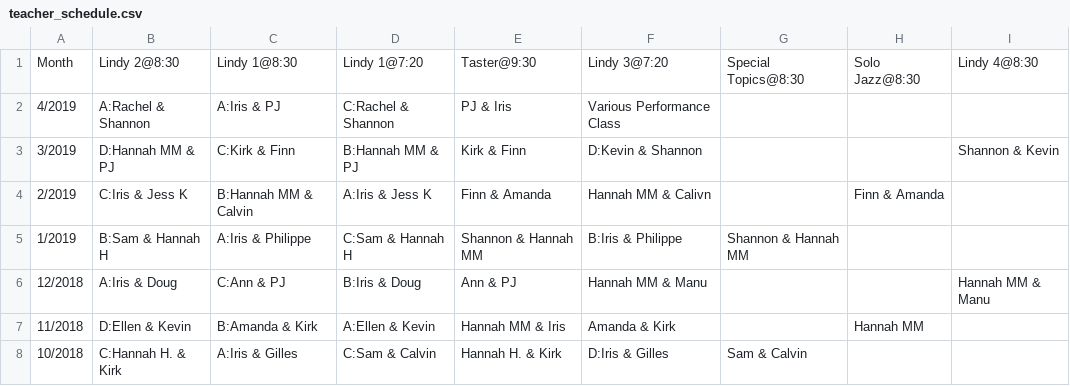
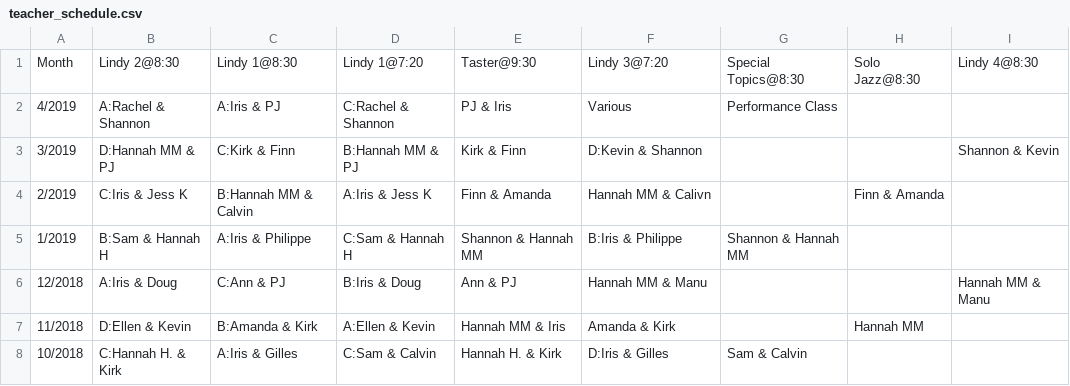
Before and after one commit to SugarPushCode/920-special-static, a CSV file: teacher_schedule.csv, drawn as a sheet.

Commit message:
missing comma

```diff
--- a/teacher_schedule.csv
+++ b/teacher_schedule.csv
@@ -1,3 +1,3 @@
 Month,      Lindy 2@8:30,       Lindy 1@8:30,         Lindy 1@7:20,       Taster@9:30,        Lindy 3@7:20,       Special Topics@8:30,    Solo Jazz@8:30, Lindy 4@8:30
-4/2019,     A:Rachel & Shannon, A:Iris & PJ,          C:Rachel & Shannon, PJ & Iris,          Various             Performance Class,,
+4/2019,     A:Rachel & Shannon, A:Iris & PJ,          C:Rachel & Shannon, PJ & Iris,          Various,            Performance Class,,
 3/2019,     D:Hannah MM & PJ,   C:Kirk & Finn,        B:Hannah MM & PJ,   Kirk & Finn,        D:Kevin & Shannon,  ,                       ,               Shannon & Kevin
```
